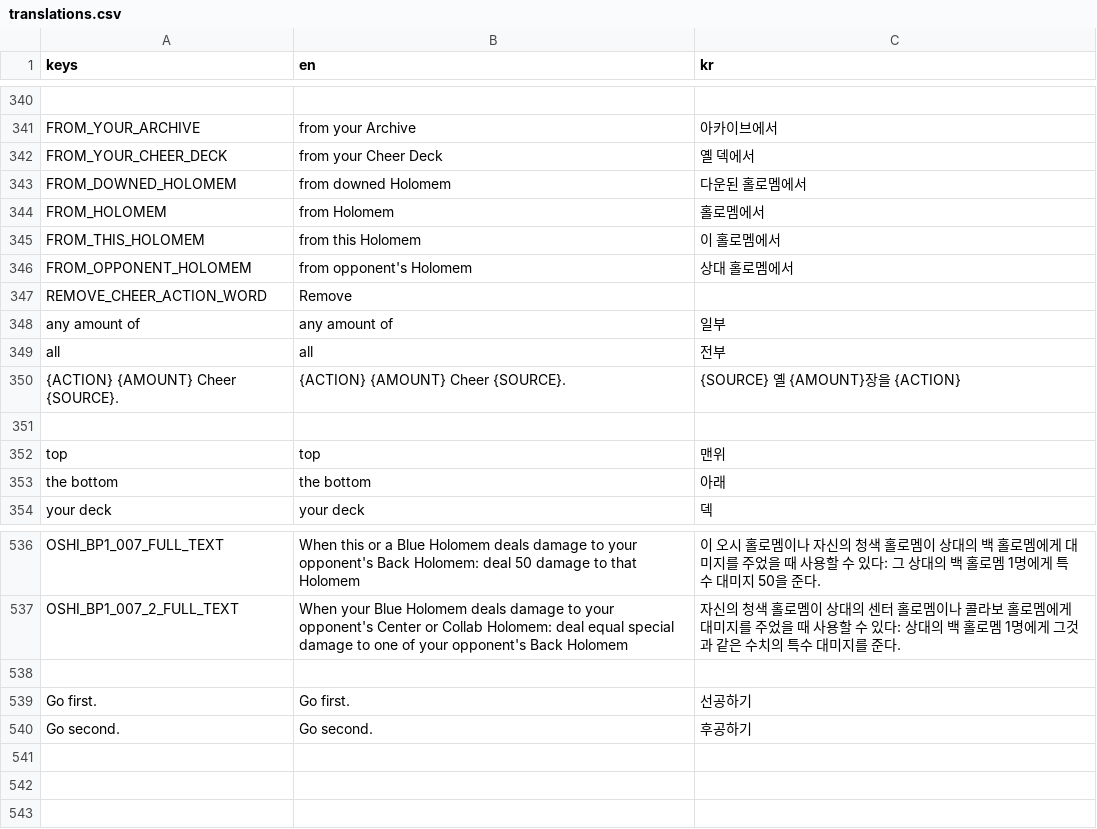
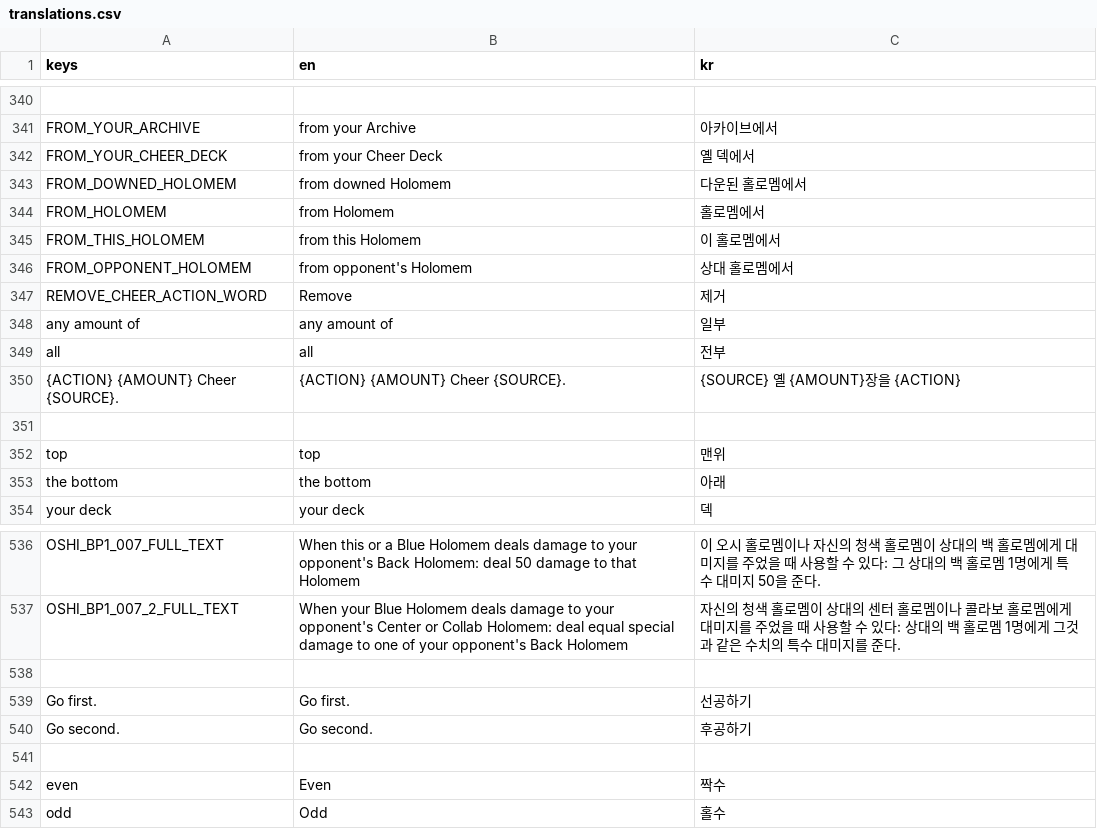
Before and after one commit to daniel-k-taylor/holocardclient, a CSV file: assets/loc/translations.csv, drawn as a sheet; only a part is shown, gaps mark what is left out.

Commit message:
latest updates to strings for KR

```diff
--- a/assets/loc/translations.csv
+++ b/assets/loc/translations.csv
@@ -346,3 +346,3 @@ FROM_THIS_HOLOMEM,from this Holomem,이 홀로멤에서
 FROM_OPPONENT_HOLOMEM,from opponent's Holomem,상대 홀로멤에서
-REMOVE_CHEER_ACTION_WORD,Remove,
+REMOVE_CHEER_ACTION_WORD,Remove,제거
 any amount of,any amount of,일부
@@ -540 +540,4 @@ Go first.,Go first.,선공하기
 Go second.,Go second.,후공하기
+,,
+even,Even,짝수
+odd,Odd,홀수
```
